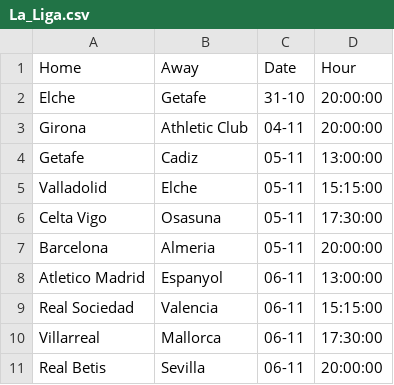
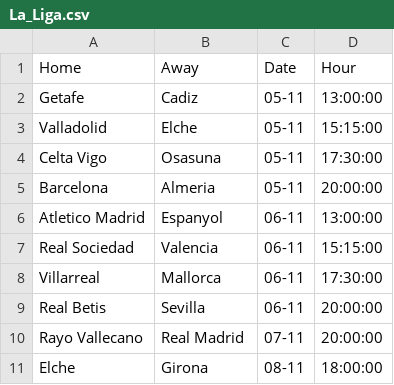
Before and after one commit to Brr1-99/Sport_Events_Stats_Collector, a CSV file: src/future/La_Liga.csv, drawn as a sheet.

```diff
--- a/src/future/La_Liga.csv
+++ b/src/future/La_Liga.csv
@@ -1,4 +1,2 @@
 Home,Away,Date,Hour
-Elche,Getafe,31-10,20:00:00
-Girona,Athletic Club,04-11,20:00:00
 Getafe,Cadiz,05-11,13:00:00
@@ -11 +9,3 @@ Villarreal,Mallorca,06-11,17:30:00
 Real Betis,Sevilla,06-11,20:00:00
+Rayo Vallecano,Real Madrid,07-11,20:00:00
+Elche,Girona,08-11,18:00:00
```
Also changed, not shown: src/future/Bundesliga.csv, src/future/Ligue_1.csv, 1 other file.
